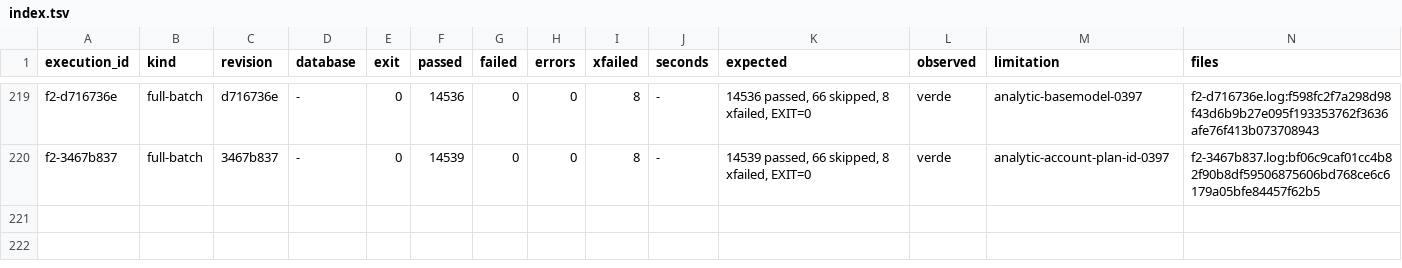
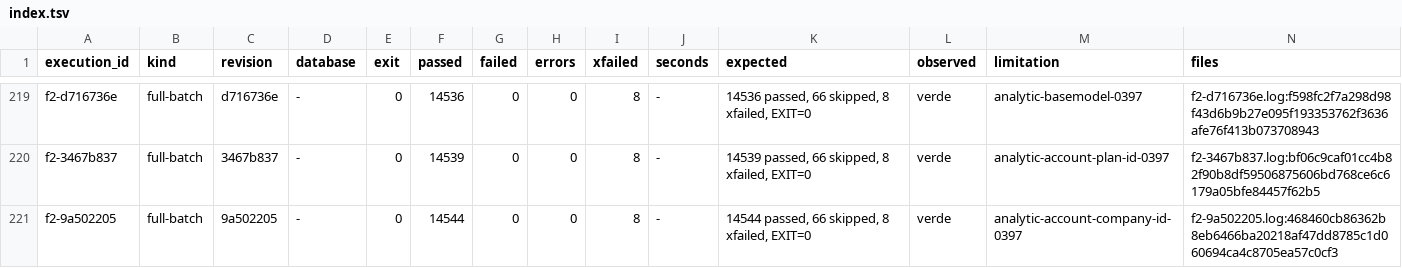
Before and after one commit to jcg-admin/kaupamex-api, a TSV file: scripts/workbench/orm-continuation-plan-20261103T095630/outputs/gates/index.tsv, drawn as a sheet; only a part is shown, gaps mark what is left out.

Commit message:
Record the analytic company_id gate and plan row
The full batch on 9a502205 ran green: 14544 passed, 66 skipped,
8 xfailed, exit 0. The evidence goes to the gate index and the
analytic-account-company-id-0397 row joins the plan.

```diff
--- a/scripts/workbench/orm-continuation-plan-20261103T095630/outputs/gates/index.tsv
+++ b/scripts/workbench/orm-continuation-plan-20261103T095630/outputs/gates/index.tsv
@@ -220 +220,2 @@ f2-d716736e	full-batch	d716736e	-	0	14536	0	0	8	-	14536 passed, 66 skipped, 8 xf
 f2-3467b837	full-batch	3467b837	-	0	14539	0	0	8	-	14539 passed, 66 skipped, 8 xfailed, EXIT=0	verde	analytic-account-plan-id-0397	f2-3467b837.log:bf06c9caf01cc4b82f90b8df59506875606bd768ce6c6179a05bfe84457f62b5
+f2-9a502205	full-batch	9a502205	-	0	14544	0	0	8	-	14544 passed, 66 skipped, 8 xfailed, EXIT=0	verde	analytic-account-company-id-0397	f2-9a502205.log:468460cb86362b8eb6466ba20218af47dd8785c1d060694ca4c8705ea57c0cf3
```
Also changed, not shown: 3 other files.
